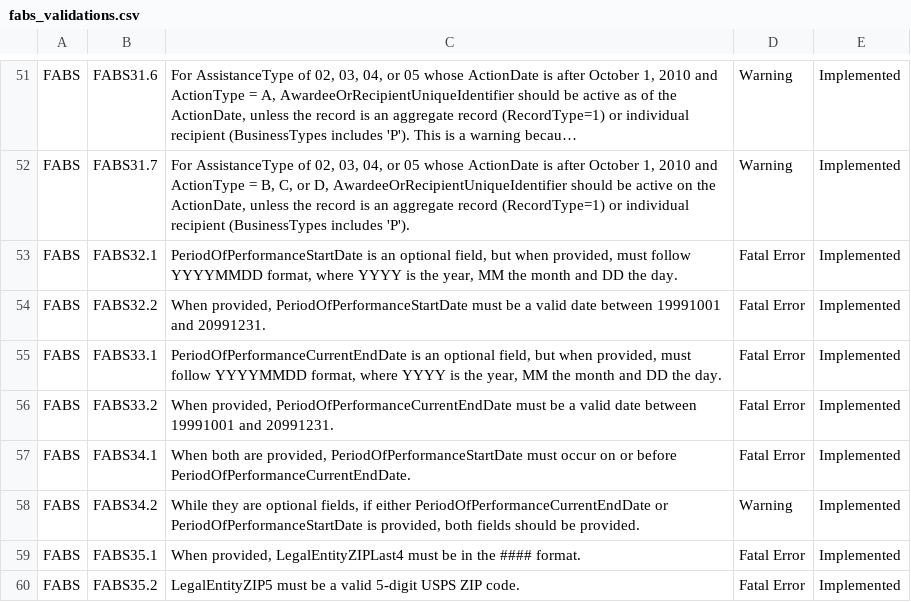
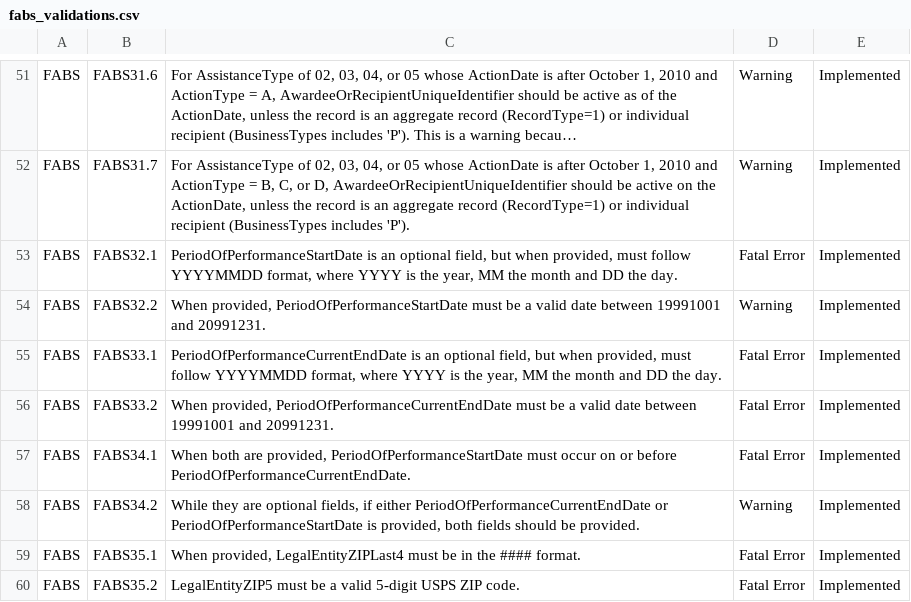
Before and after one commit to fedspendingtransparency/data-act-broker-web-app, a CSV file: src/help/fabs_validations.csv, drawn as a sheet; only a part is shown, gaps mark what is left out; long unchanged cells end in ….

Commit message:
Updating FABS32.2 to a warning

```diff
--- a/src/help/fabs_validations.csv
+++ b/src/help/fabs_validations.csv
@@ -53,3 +53,3 @@ FABS,FABS31.7,"For AssistanceType of 02, 03, 04, or 05 whose ActionDate is after
 FABS,FABS32.1,"PeriodOfPerformanceStartDate is an optional field, but when provided, must follow YYYYMMDD format, where YYYY is the year, MM the month and DD the day.",Fatal Error,Implemented
-FABS,FABS32.2,"When provided, PeriodOfPerformanceStartDate must be a valid date between 19991001 and 20991231.",Fatal Error,Implemented
+FABS,FABS32.2,"When provided, PeriodOfPerformanceStartDate must be a valid date between 19991001 and 20991231.",Warning,Implemented
 FABS,FABS33.1,"PeriodOfPerformanceCurrentEndDate is an optional field, but when provided, must follow YYYYMMDD format, where YYYY is the year, MM the month and DD the day.",Fatal Error,Implemented
```
